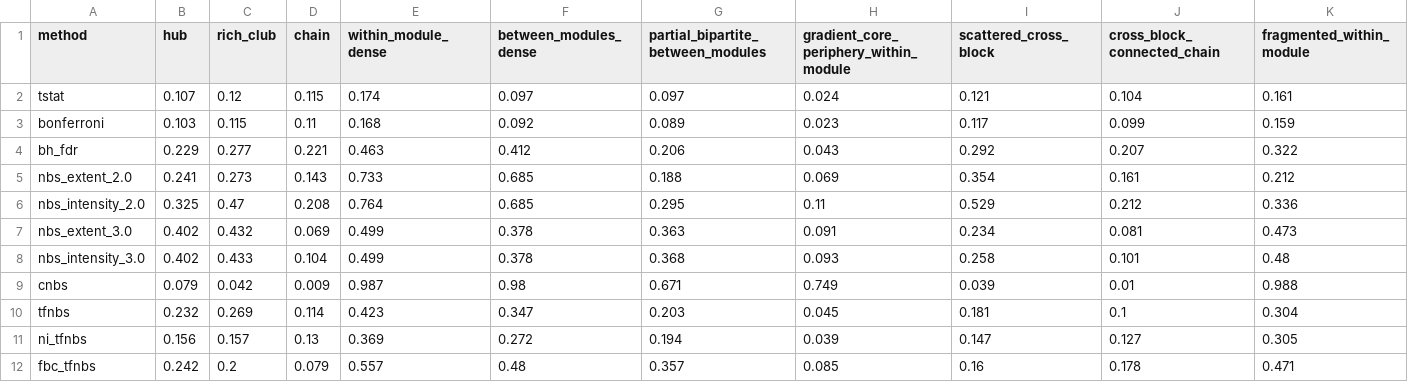
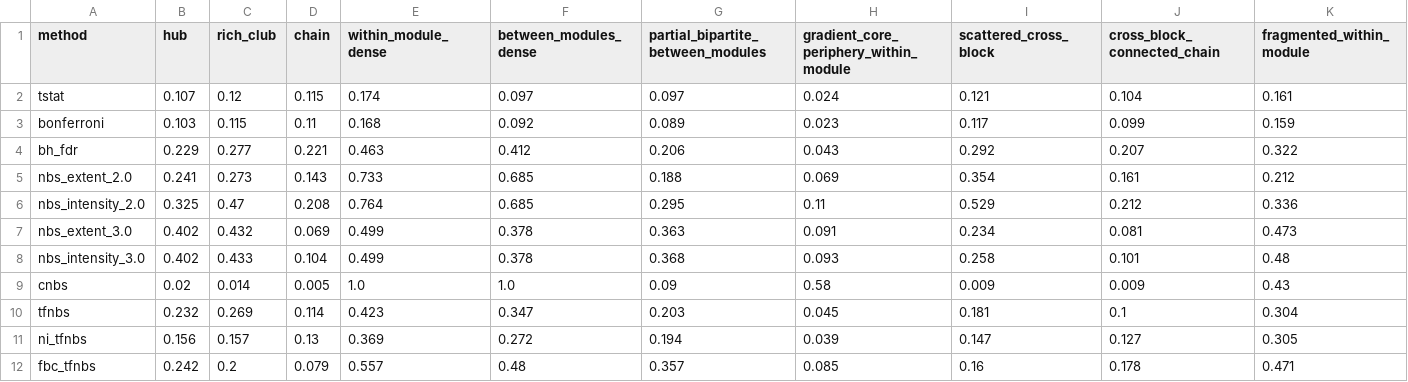
Before and after one commit to IHB-IBR-department/ConnInfPy, a CSV file: examples/simulation_validation/results/tables/tpr_matrix_dr0.125.csv, drawn as a sheet.

```diff
--- a/examples/simulation_validation/results/tables/tpr_matrix_dr0.125.csv
+++ b/examples/simulation_validation/results/tables/tpr_matrix_dr0.125.csv
@@ -8,3 +8,3 @@ nbs_extent_3.0,0.402,0.432,0.069,0.499,0.378,0.363,0.091,0.234,0.081,0.473
 nbs_intensity_3.0,0.402,0.433,0.104,0.499,0.378,0.368,0.093,0.258,0.101,0.48
-cnbs,0.079,0.042,0.009,0.987,0.98,0.671,0.749,0.039,0.01,0.988
+cnbs,0.02,0.014,0.005,1.0,1.0,0.09,0.58,0.009,0.009,0.43
 tfnbs,0.232,0.269,0.114,0.423,0.347,0.203,0.045,0.181,0.1,0.304
```
Also changed, not shown: examples/openclose_validation/results/ml/ml_feature_selection.csv, examples/simulation_validation/results/tables/fdr_ranking_dr0.25.csv, 8 other files.
